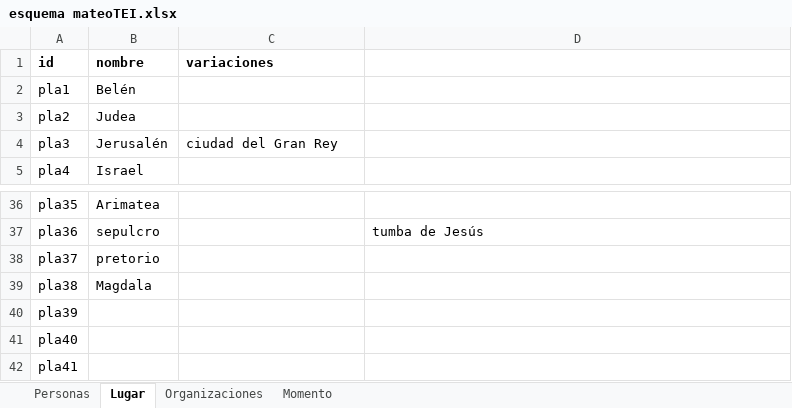
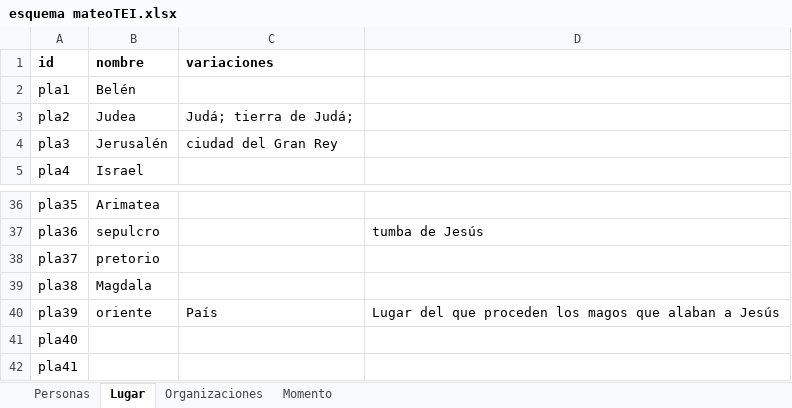
Before and after one commit to morethanbooks/XML-TEI-Bible, an Excel workbook: esquema mateoTEI.xlsx, sheet Lugar, drawn as a sheet; only a part is shown, gaps mark what is left out; values as stored, in another font and other column widths than the file's, no borders; the diff names each change by its address in the sheet, - before the commit and + after, or states it on an @@ line.

```diff
--- a/esquema mateoTEI.xlsx (sheet Lugar)
+++ b/esquema mateoTEI.xlsx (sheet Lugar)
-C3 (variaciones): (empty)
+C3 (variaciones): Judá; tierra de Judá;
-B40 (nombre): (empty)
+B40 (nombre): oriente
-C40 (variaciones): (empty)
+C40 (variaciones): País
-D40: (empty)
+D40: Lugar del que proceden los magos que alaban a Jesús
```
Also changed, not shown: sheet Momento, sheet Organizaciones, 2 other files.
